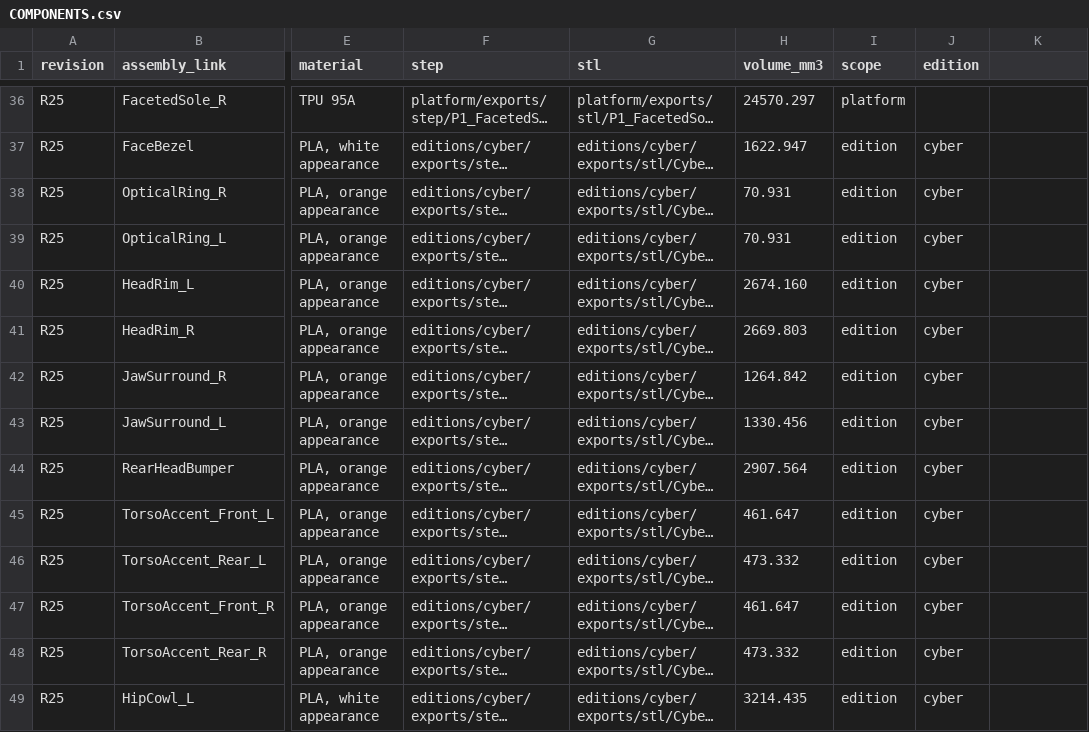
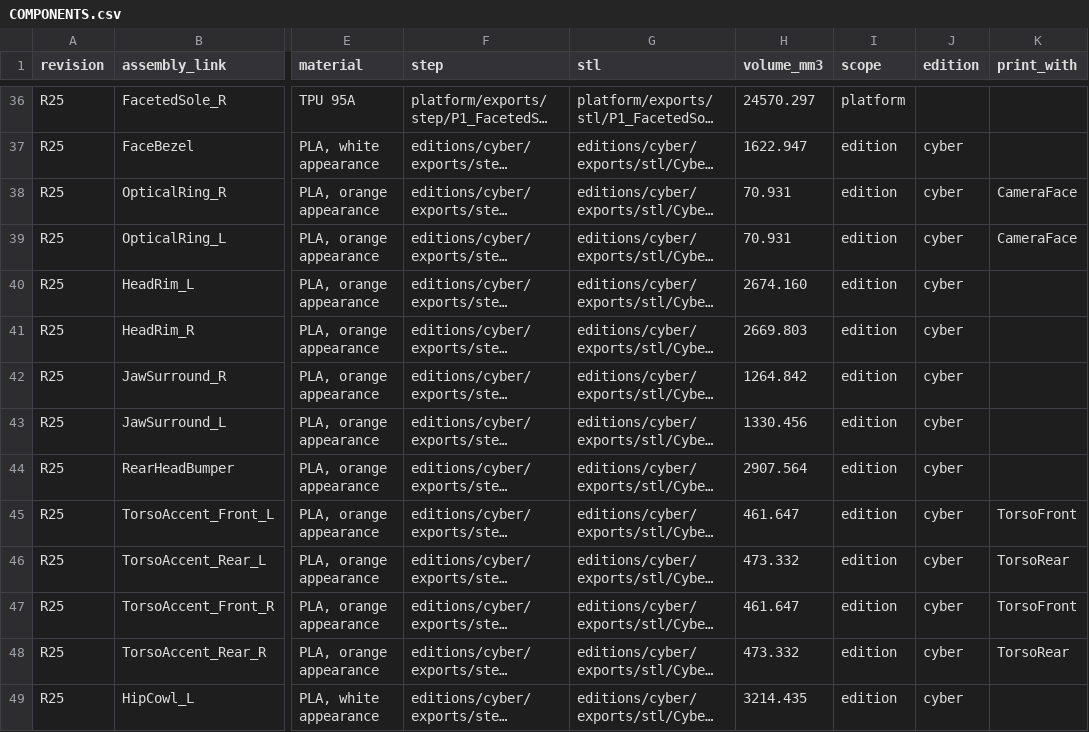
Before and after one commit to armature-ai-labs/indieduck-cad, a CSV file: COMPONENTS.csv, drawn as a sheet; only a part is shown, gaps mark what is left out; long unchanged cells end in …; the diff names each change by its address in the sheet, - before the commit and + after, or states it on an @@ line.

Commit message:
Print colour accents with their panels (D26)
Optical rings and torso stripes sit exactly on their panels; each panel and its accents is exported as one multi-colour STEP (exports/multicolour/). COMPONENTS.csv gains print_with; PLATFORM.md rule 6 tells editions to model accents this way.

```diff
--- a/COMPONENTS.csv
+++ b/COMPONENTS.csv
-K1: (empty)
+K1: print_with
-K38:K39 (print_with): (empty)
+K38:K39 (print_with): CameraFace
-K45 (print_with): (empty)
+K45 (print_with): TorsoFront
-K46 (print_with): (empty)
+K46 (print_with): TorsoRear
-K47 (print_with): (empty)
+K47 (print_with): TorsoFront
-K48 (print_with): (empty)
+K48 (print_with): TorsoRear
```
Also changed, not shown: 8 other files.
